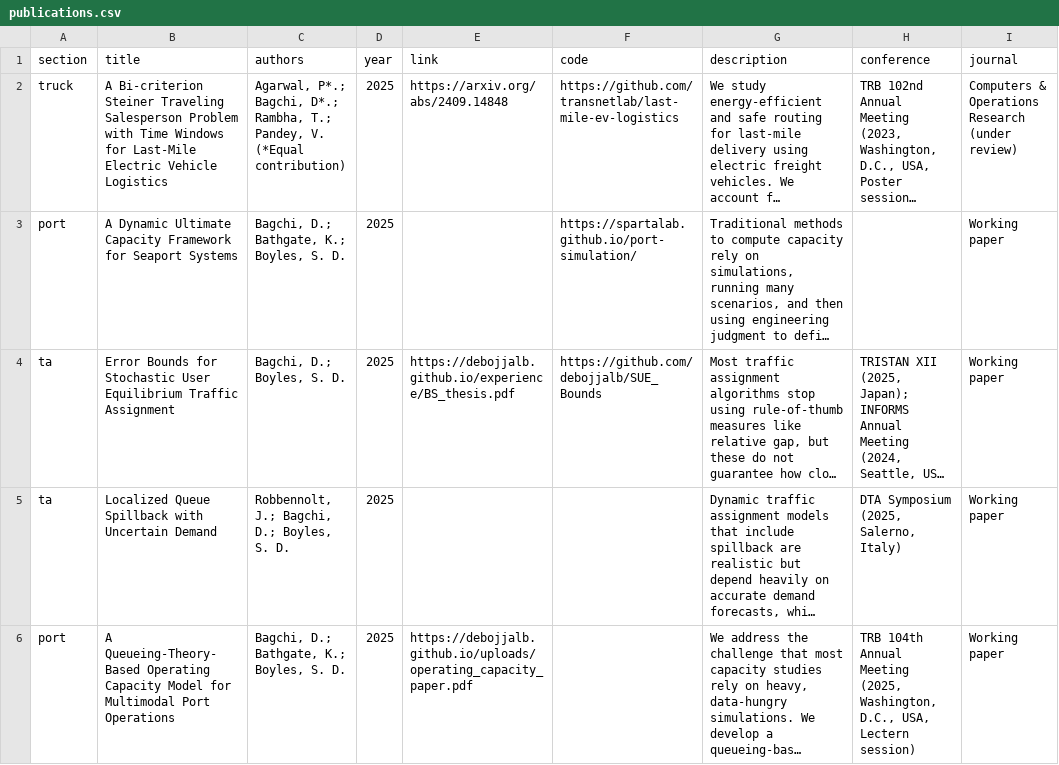
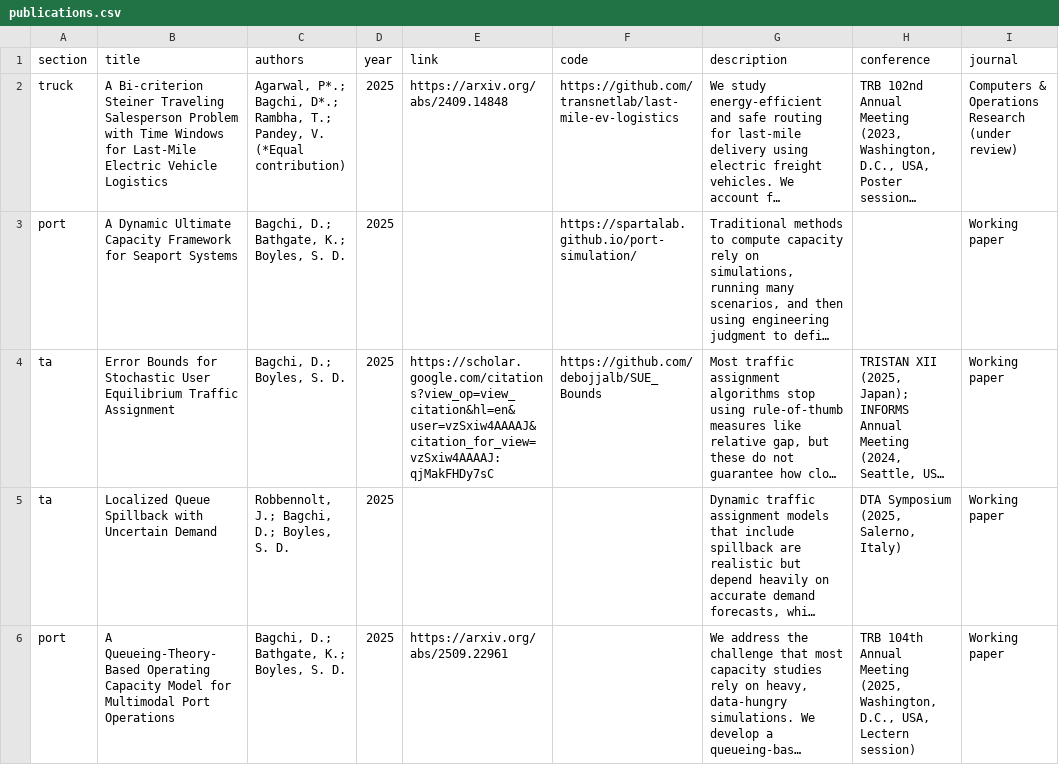
Before and after one commit to debojjalb/debojjalb.github.io, a CSV file: assets/publications.csv, drawn as a sheet; long unchanged cells end in …; the diff names each change by its address in the sheet, - before the commit and + after, or states it on an @@ line.

Commit message:
resume and paper updates

```diff
--- a/assets/publications.csv
+++ b/assets/publications.csv
-E4 (link): https://debojjalb.github.io/experience/BS_thesis.pdf
+E4 (link): https://scholar.google.com/citations?view_op=view_citation&hl=en&user=vzSxiw4AAAAJ&citation_for_view=vzSxiw4AAAAJ:qjMakFHDy7sC
-E6 (link): https://debojjalb.github.io/uploads/operating_capacity_paper.pdf
+E6 (link): https://arxiv.org/abs/2509.22961
```
Also changed, not shown: 6 other files.
